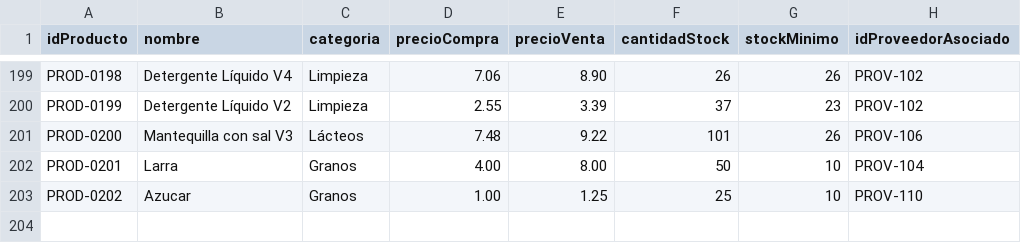
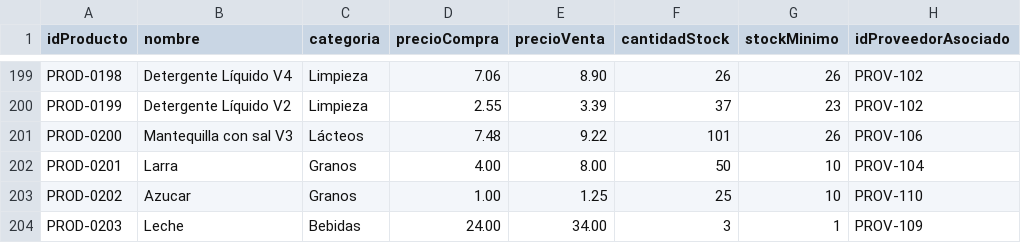
Before and after one commit to 8Patrick88/Proyecto-CRUD, a CSV file: productos.csv, drawn as a sheet; only a part is shown, gaps mark what is left out; the diff names each change by its address in the sheet, - before the commit and + after, or states it on an @@ line.

```diff
--- a/productos.csv
+++ b/productos.csv
+row 204: PROD-0203 | Leche | Bebidas | 24.00 | 34.00 | 3 | 1 | PROV-109
```
Also changed, not shown: 2 other files.
